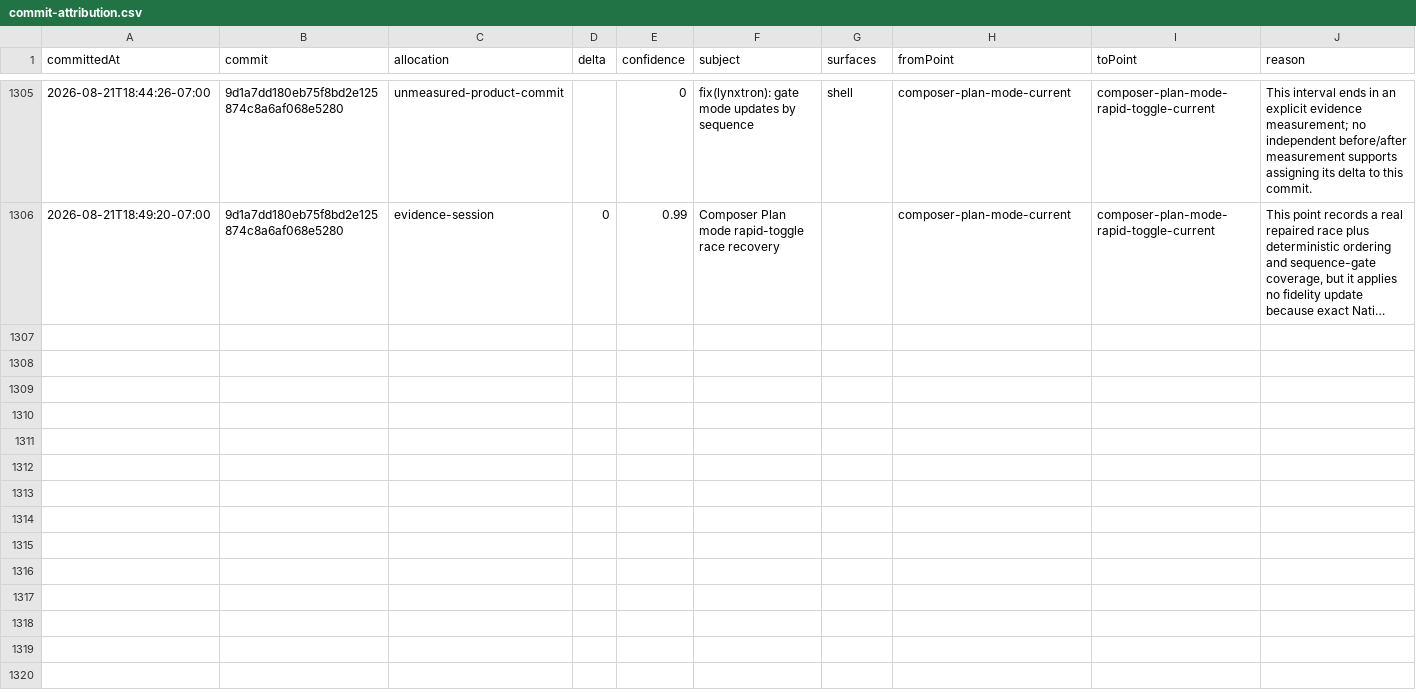
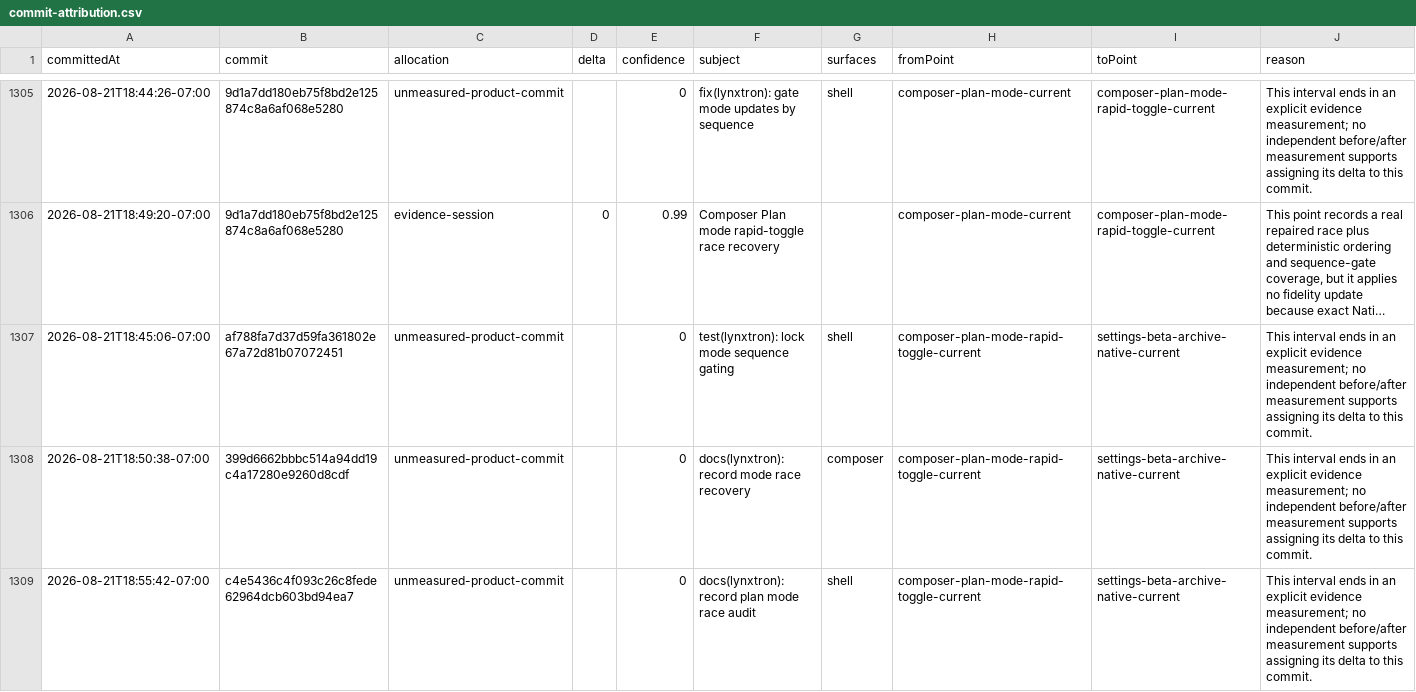
Before and after one commit to Huxpro/t3code-lynxtron, a CSV file: apps/lynxtron/reports/fidelity-loss/commit-attribution.csv, drawn as a sheet; only a part is shown, gaps mark what is left out; long unchanged cells end in …; the diff covers the shown part only; the diff names each change by its address in the sheet, - before the commit and + after, or states it on an @@ line.

Commit message:
docs(lynxtron): register current settings evidence
Credit current-head Native content, geometry, route-touch interaction, and runtime for General's former-Beta controls and Archive while preserving typography, material, and mutation debt.

Co-authored-by: TRAE CLI <noreply@bytedance.com>

```diff
--- a/apps/lynxtron/reports/fidelity-loss/commit-attribution.csv
+++ b/apps/lynxtron/reports/fidelity-loss/commit-attribution.csv
+row 1307: 2026-08-21T18:45:06-07:00 | af788fa7d37d59fa361802e67a72d81b07072451 | unmeasured-product-commit |  | 0 | test(lynxtron): lock mode sequence gating | shell | composer-plan-mode-rapid-toggle-current | settings-beta-archive-native-current | This interval ends in an explicit evidence measurement; no independent before/after measurement supports assigning its delta to this commit.
+row 1308: 2026-08-21T18:50:38-07:00 | 399d6662bbbc514a94dd19c4a17280e9260d8cdf | unmeasured-product-commit |  | 0 | docs(lynxtron): record mode race recovery | composer | composer-plan-mode-rapid-toggle-current | settings-beta-archive-native-current | This interval ends in an explicit evidence measurement; no independent before/after measurement supports assigning its delta to this commit.
+row 1309: 2026-08-21T18:55:42-07:00 | c4e5436c4f093c26c8fede62964dcb603bd94ea7 | unmeasured-product-commit |  | 0 | docs(lynxtron): record plan mode race audit | shell | composer-plan-mode-rapid-toggle-current | settings-beta-archive-native-current | This interval ends in an explicit evidence measurement; no independent before/after measurement supports assigning its delta to this commit.
```
Also changed, not shown: 2 added rows elsewhere in this file, apps/lynxtron/reports/fidelity-loss/history.csv, 3 other files.
